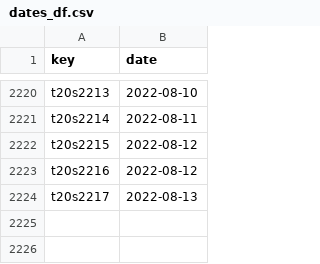
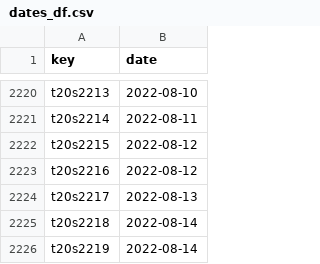
Before and after one commit to sawlachintan/cricket_data, a CSV file: t20s_data/dates_df.csv, drawn as a sheet; only a part is shown, gaps mark what is left out; the diff names each change by its address in the sheet, - before the commit and + after, or states it on an @@ line.

```diff
--- a/t20s_data/dates_df.csv
+++ b/t20s_data/dates_df.csv
+row 2225: t20s2218 | 2022-08-14
+row 2226: t20s2219 | 2022-08-14
```
Also changed, not shown: t20s_data/info_df.csv, t20s_data/outcome_df.csv, 6 other files.
